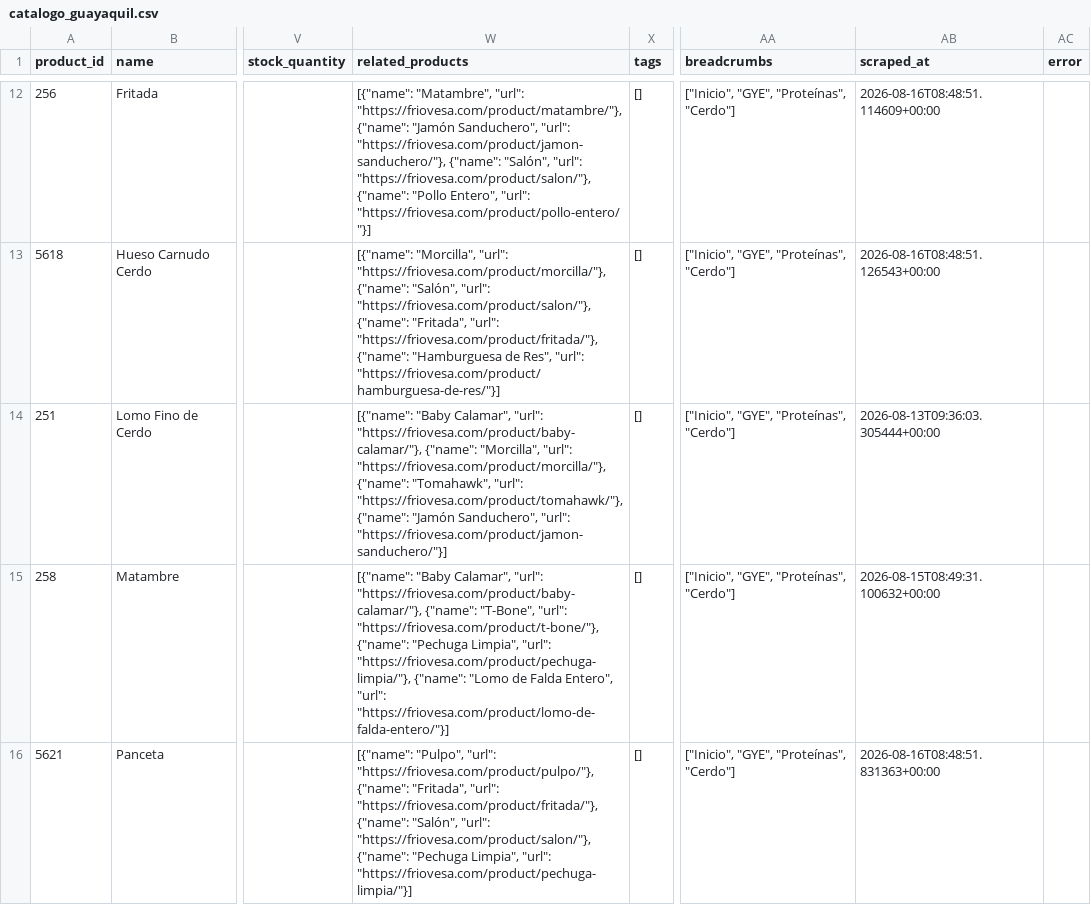
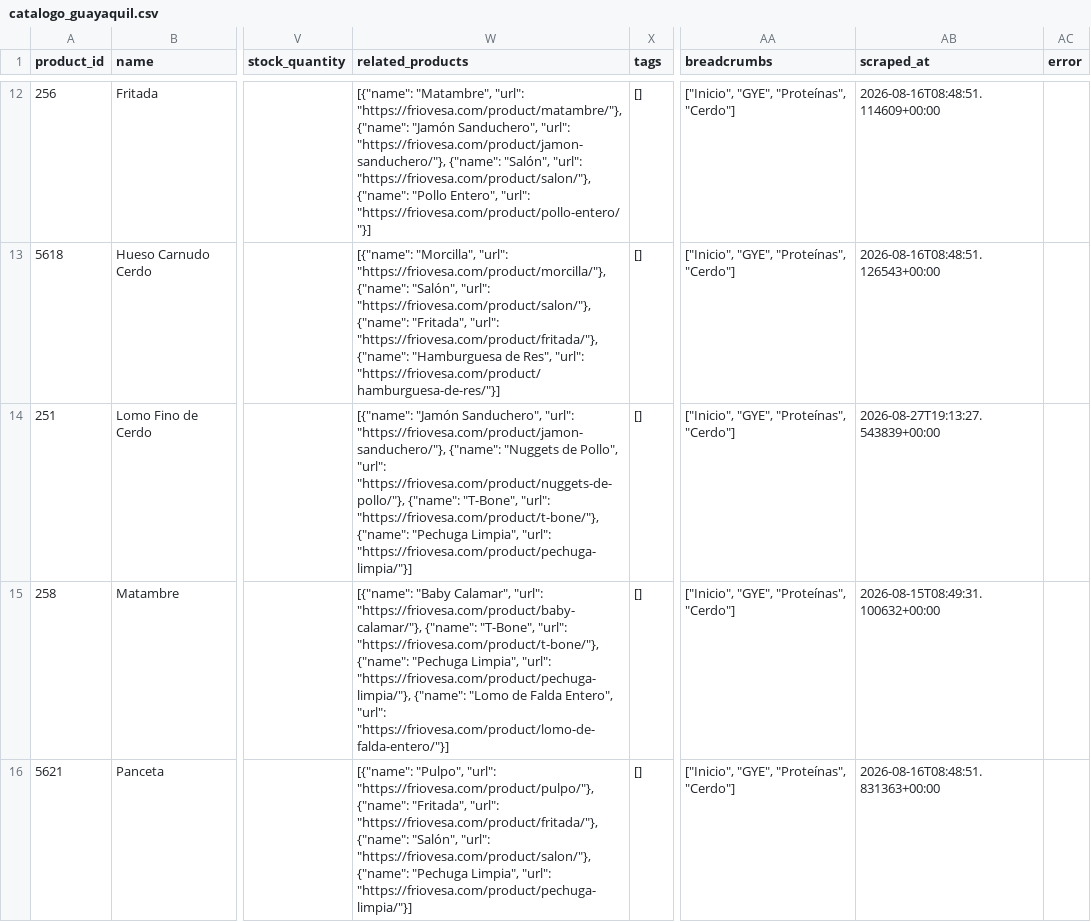
Before and after one commit to Casor8/friovesa-ai, a CSV file: output/catalogo_guayaquil.csv, drawn as a sheet; only a part is shown, gaps mark what is left out; the diff covers the shown part only; the diff names each change by its address in the sheet, - before the commit and + after, or states it on an @@ line.

```diff
--- a/output/catalogo_guayaquil.csv
+++ b/output/catalogo_guayaquil.csv
-W14 (related_products): [{"name": "Baby Calamar", "url": "https://friovesa.com/product/baby-calamar/"}, {"name": "Morcilla", "url": "https://friovesa.com/product/morcilla/"}, {"name": "Tomahawk", "url": "https://friovesa.com/product/tomahawk/"}, {"name": "Jamón Sanduchero", "url": "https://friovesa.com/product/jamon-sanduchero/"}]
+W14 (related_products): [{"name": "Jamón Sanduchero", "url": "https://friovesa.com/product/jamon-sanduchero/"}, {"name": "Nuggets de Pollo", "url": "https://friovesa.com/product/nuggets-de-pollo/"}, {"name": "T-Bone", "url": "https://friovesa.com/product/t-bone/"}, {"name": "Pechuga Limpia", "url": "https://friovesa.com/product/pechuga-limpia/"}]
-AB14 (scraped_at): 2026-08-13T09:36:03.305444+00:00
+AB14 (scraped_at): 2026-08-27T19:13:27.543839+00:00
```
Also changed, not shown: 26 edited cells elsewhere in this file, output/catalogo_completo.csv, output/catalogo_quito.csv, 10 other files.
